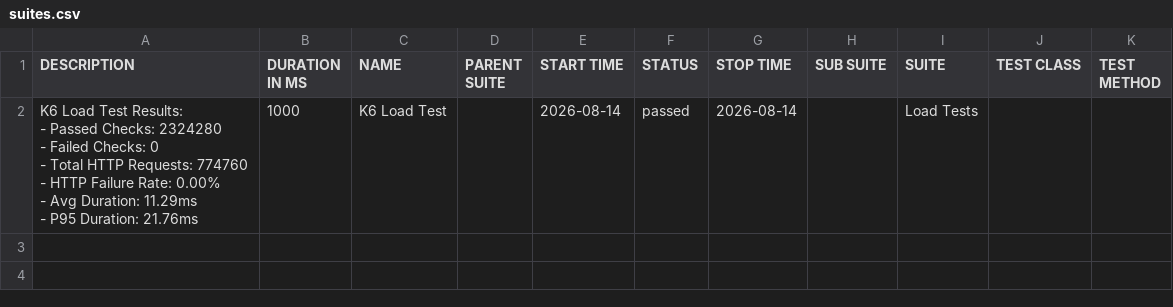
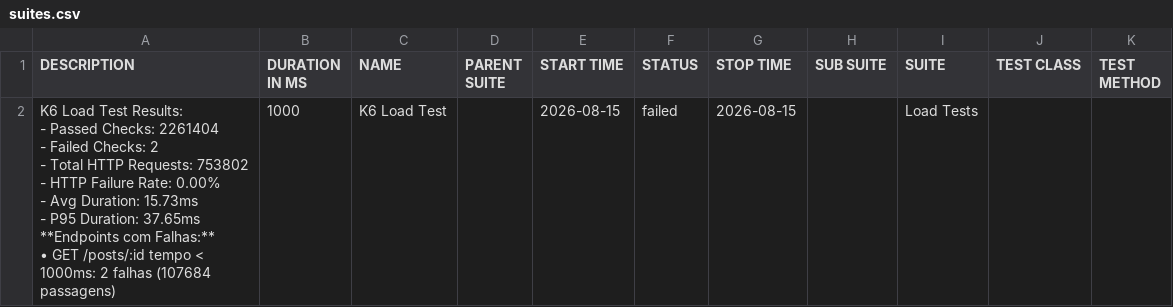
Before and after one commit to JaderTS/test-automation-desafio-outsera, a CSV file: load-tests/data/suites.csv, drawn as a sheet.

```diff
--- a/load-tests/data/suites.csv
+++ b/load-tests/data/suites.csv
@@ -1,8 +1,11 @@
 "DESCRIPTION","DURATION IN MS","NAME","PARENT SUITE","START TIME","STATUS","STOP TIME","SUB SUITE","SUITE","TEST CLASS","TEST METHOD"
-"K6 Load Test Results:
-- Passed Checks: 2324280
-- Failed Checks: 0
-- Total HTTP Requests: 774760
-- HTTP Failure Rate: 0.00%
-- Avg Duration: 11.29ms
-- P95 Duration: 21.76ms","1000","K6 Load Test","","2026-08-14","passed","2026-08-14","","Load Tests","",""
+"K6 Load Test Results:
+- Passed Checks: 2261404
+- Failed Checks: 2
+- Total HTTP Requests: 753802
+- HTTP Failure Rate: 0.00%
+- Avg Duration: 15.73ms
+- P95 Duration: 37.65ms
+
+**Endpoints com Falhas:**
+• GET /posts/:id tempo < 1000ms: 2 falhas (107684 passagens)","1000","K6 Load Test","","2026-08-15","failed","2026-08-15","","Load Tests","",""
```
Also changed, not shown: 23 other files.
